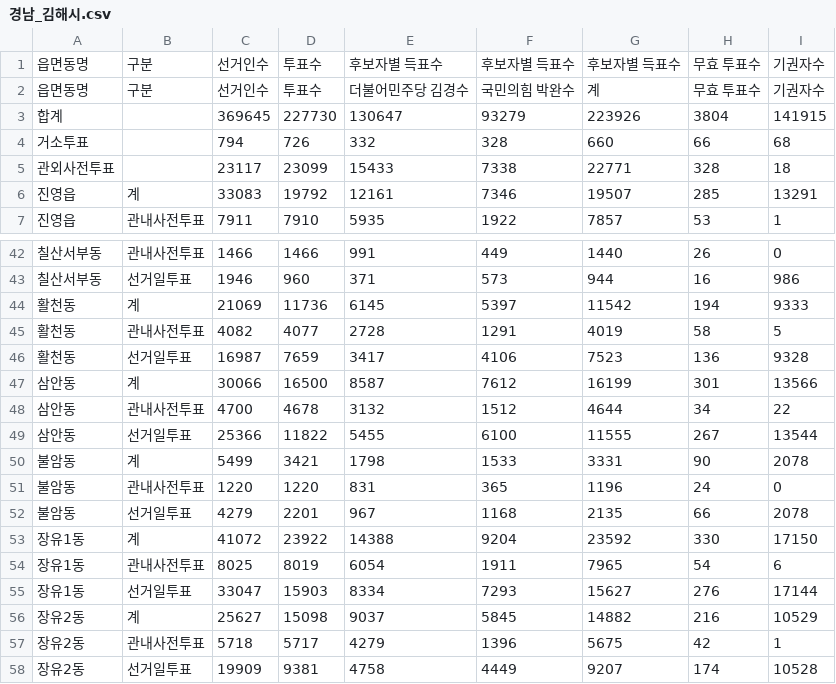
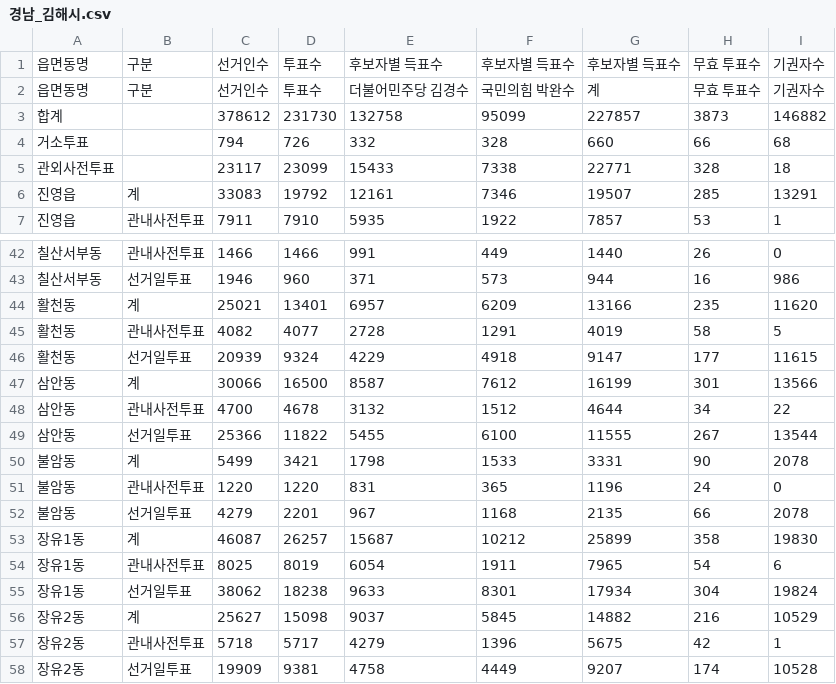
Before and after one commit to anonymous-engineer-25/anonymous-engineer-25.github.io, a CSV file: recent/경남_김해시.csv, drawn as a sheet; only a part is shown, gaps mark what is left out.

```diff
--- a/recent/경남_김해시.csv
+++ b/recent/경남_김해시.csv
@@ -2,3 +2,3 @@
 읍면동명,구분,선거인수,투표수,더불어민주당 김경수,국민의힘 박완수,계,무효 투표수,기권자수
-합계,,369645,227730,130647,93279,223926,3804,141915
+합계,,378612,231730,132758,95099,227857,3873,146882
 거소투표,,794,726,332,328,660,66,68
@@ -43,5 +43,5 @@
 칠산서부동,선거일투표,1946,960,371,573,944,16,986
-활천동,계,21069,11736,6145,5397,11542,194,9333
+활천동,계,25021,13401,6957,6209,13166,235,11620
 활천동,관내사전투표,4082,4077,2728,1291,4019,58,5
-활천동,선거일투표,16987,7659,3417,4106,7523,136,9328
+활천동,선거일투표,20939,9324,4229,4918,9147,177,11615
 삼안동,계,30066,16500,8587,7612,16199,301,13566
@@ -52,5 +52,5 @@
 불암동,선거일투표,4279,2201,967,1168,2135,66,2078
-장유1동,계,41072,23922,14388,9204,23592,330,17150
+장유1동,계,46087,26257,15687,10212,25899,358,19830
 장유1동,관내사전투표,8025,8019,6054,1911,7965,54,6
-장유1동,선거일투표,33047,15903,8334,7293,15627,276,17144
+장유1동,선거일투표,38062,18238,9633,8301,17934,304,19824
 장유2동,계,25627,15098,9037,5845,14882,216,10529
```
Also changed, not shown: recent/서울_동작구.csv, 2 other files.
